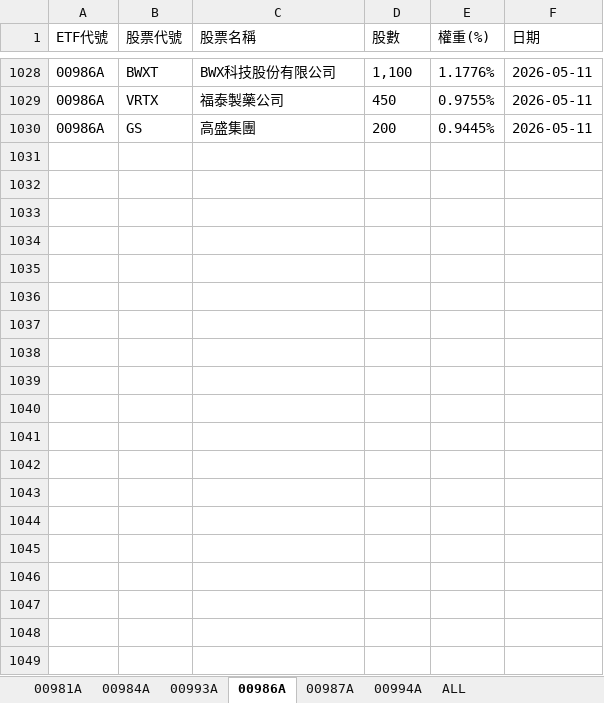
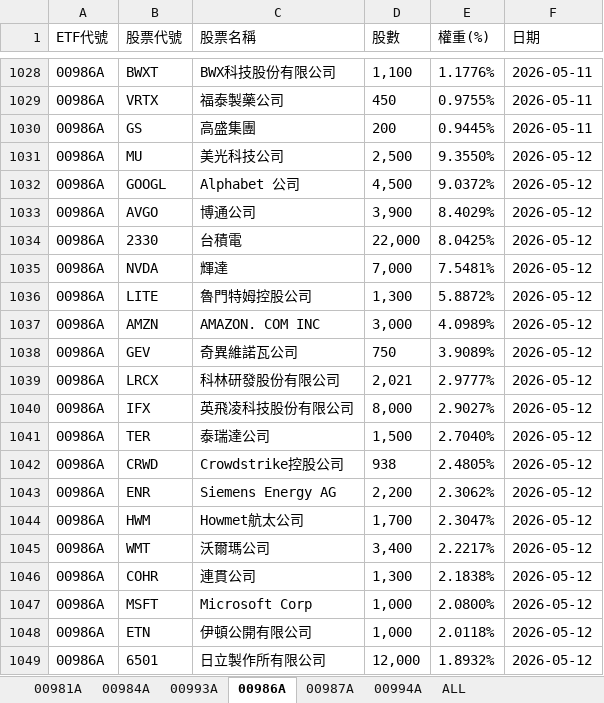
Before and after one commit to Terry-usdc/etf-auto-update, an Excel workbook: etf_holdings.xlsx, sheet 00986A, drawn as a sheet; only a part is shown, gaps mark what is left out; values as stored, in another font and other column widths than the file's, no borders; the diff covers the shown part only; the diff names each change by its address in the sheet, - before the commit and + after, or states it on an @@ line.

```diff
--- a/etf_holdings.xlsx (sheet 00986A)
+++ b/etf_holdings.xlsx (sheet 00986A)
+row 1031: 00986A | MU | 美光科技公司 | 2,500 | 9.3550% | 2026-05-12
+row 1032: 00986A | GOOGL | Alphabet 公司 | 4,500 | 9.0372% | 2026-05-12
+row 1033: 00986A | AVGO | 博通公司 | 3,900 | 8.4029% | 2026-05-12
+row 1034: 00986A | 2330 | 台積電 | 22,000 | 8.0425% | 2026-05-12
+row 1035: 00986A | NVDA | 輝達 | 7,000 | 7.5481% | 2026-05-12
+row 1036: 00986A | LITE | 魯門特姆控股公司 | 1,300 | 5.8872% | 2026-05-12
+row 1037: 00986A | AMZN | AMAZON. COM INC | 3,000 | 4.0989% | 2026-05-12
+row 1038: 00986A | GEV | 奇異維諾瓦公司 | 750 | 3.9089% | 2026-05-12
+row 1039: 00986A | LRCX | 科林研發股份有限公司 | 2,021 | 2.9777% | 2026-05-12
+row 1040: 00986A | IFX | 英飛凌科技股份有限公司 | 8,000 | 2.9027% | 2026-05-12
+row 1041: 00986A | TER | 泰瑞達公司 | 1,500 | 2.7040% | 2026-05-12
+row 1042: 00986A | CRWD | Crowdstrike控股公司 | 938 | 2.4805% | 2026-05-12
+row 1043: 00986A | ENR | Siemens Energy AG | 2,200 | 2.3062% | 2026-05-12
+row 1044: 00986A | HWM | Howmet航太公司 | 1,700 | 2.3047% | 2026-05-12
+row 1045: 00986A | WMT | 沃爾瑪公司 | 3,400 | 2.2217% | 2026-05-12
+row 1046: 00986A | COHR | 連貫公司 | 1,300 | 2.1838% | 2026-05-12
+row 1047: 00986A | MSFT | Microsoft Corp | 1,000 | 2.0800% | 2026-05-12
+row 1048: 00986A | ETN | 伊頓公開有限公司 | 1,000 | 2.0118% | 2026-05-12
+row 1049: 00986A | 6501 | 日立製作所有限公司 | 12,000 | 1.8932% | 2026-05-12
```
Also changed, not shown: 9 added rows elsewhere in this sheet, sheet ALL, sheet 00981A, sheet 00994A.
